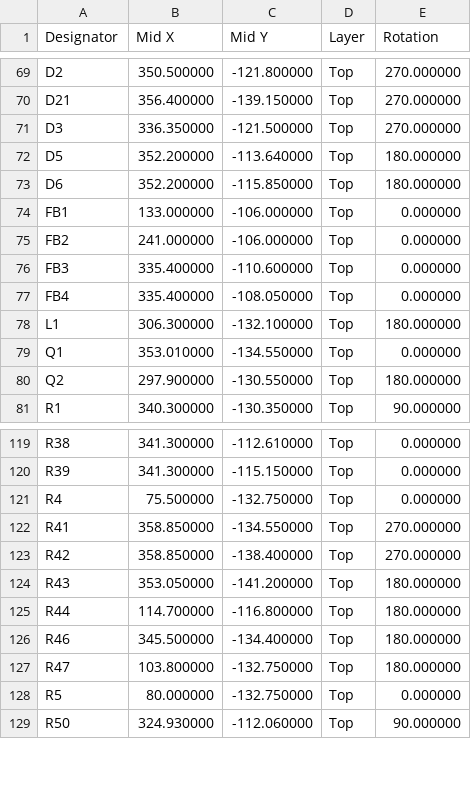
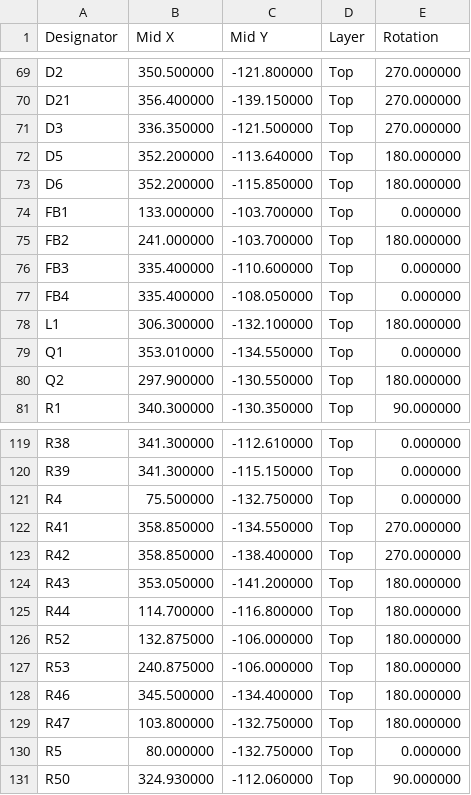
Before and after one commit to jeffmhopkins/Woody, a CSV file: hardware/boards/main-board/fab/main-board-cpl-jlc.csv, drawn as a sheet; only a part is shown, gaps mark what is left out.

```diff
--- a/hardware/boards/main-board/fab/main-board-cpl-jlc.csv
+++ b/hardware/boards/main-board/fab/main-board-cpl-jlc.csv
@@ -73,4 +73,4 @@ D5,352.200000,-113.640000,Top,180.000000
 D6,352.200000,-115.850000,Top,180.000000
-FB1,133.000000,-106.000000,Top,0.000000
-FB2,241.000000,-106.000000,Top,0.000000
+FB1,133.000000,-103.700000,Top,0.000000
+FB2,241.000000,-103.700000,Top,180.000000
 FB3,335.400000,-110.600000,Top,0.000000
@@ -125,2 +125,4 @@ R43,353.050000,-141.200000,Top,180.000000
 R44,114.700000,-116.800000,Top,180.000000
+R52,132.875000,-106.000000,Top,180.000000
+R53,240.875000,-106.000000,Top,180.000000
 R46,345.500000,-134.400000,Top,180.000000
```
Also changed, not shown: hardware/SHEETS.csv, hardware/boards/main-board/fab/main-board-bom-jlc.csv, 45 other files.
